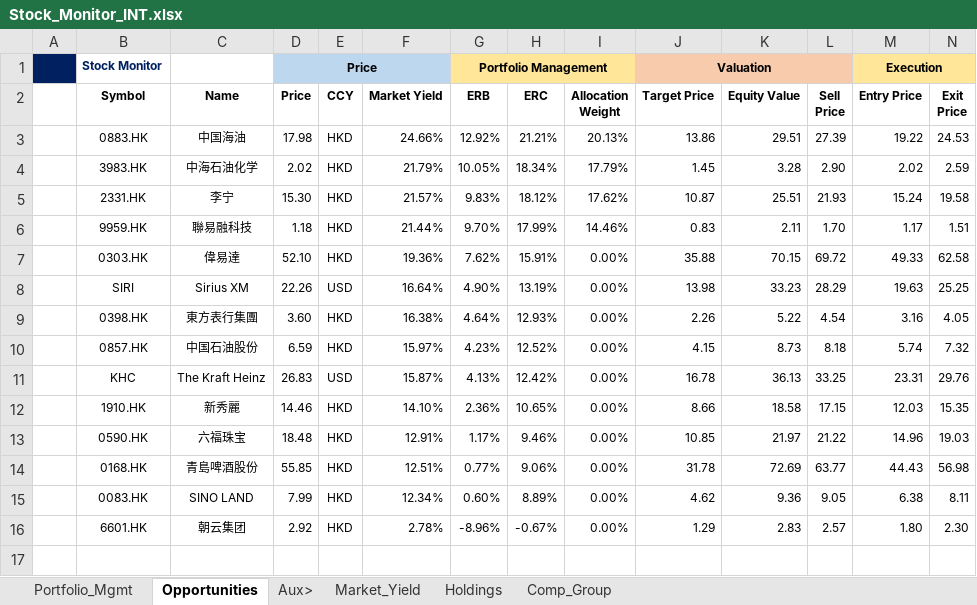
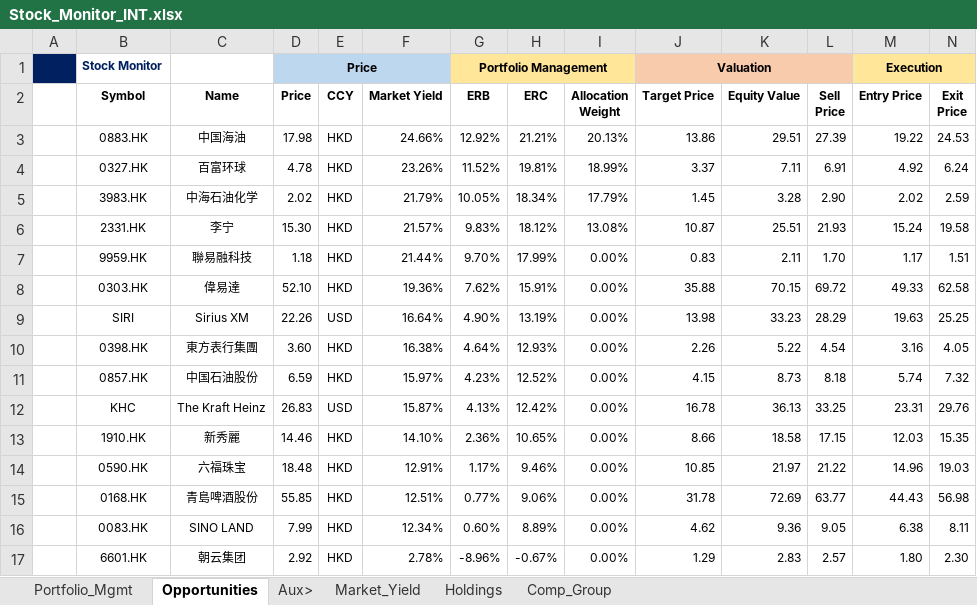
Before and after one commit to JerryChenz/Invest_Proc_1, an Excel workbook: financial_models/Stock_Monitor_INT.xlsx, sheet Opportunities, drawn as a sheet; only a part is shown; values as stored, in another font and other column widths than the file's, no borders; conditional formats not drawn; addresses are those after the commit; rows hold the shown columns only; the diff names each change by its address in the sheet, - before the commit and + after, or states it on an @@ line.

```diff
--- a/financial_models/Stock_Monitor_INT.xlsx (sheet Opportunities)
+++ b/financial_models/Stock_Monitor_INT.xlsx (sheet Opportunities)
+row 4:  | 0327.HK | 百富环球 | 4.78 | HKD | 23.26% | 11.52% | 19.81% | 18.99% | 3.37 | 7.11 | 6.91 | 4.92 | 6.24
-I6 (Allocation Weight): 17.62%
+I6 (Allocation Weight): 13.08%
-I7 (Allocation Weight): 14.46%
+I7 (Allocation Weight): 0.00%
```
Also changed, not shown: sheet Holdings, sheet Portfolio_Mgmt, formulas that keep their value, financial_models/Stock_Monitor_CN.xlsx, 1 other file.
